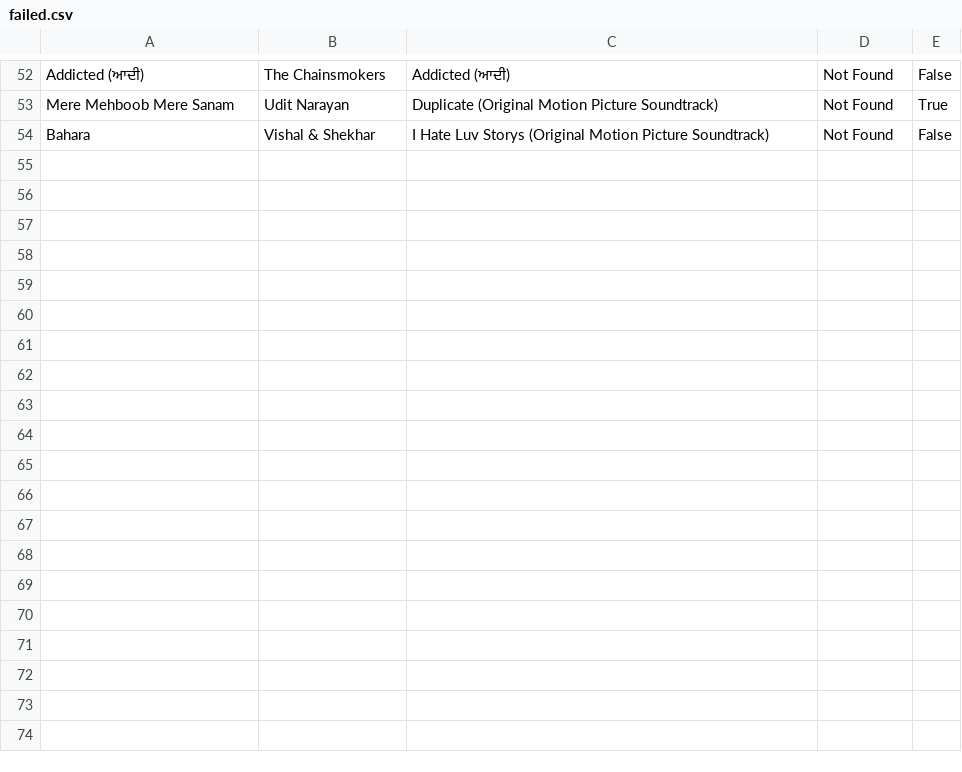
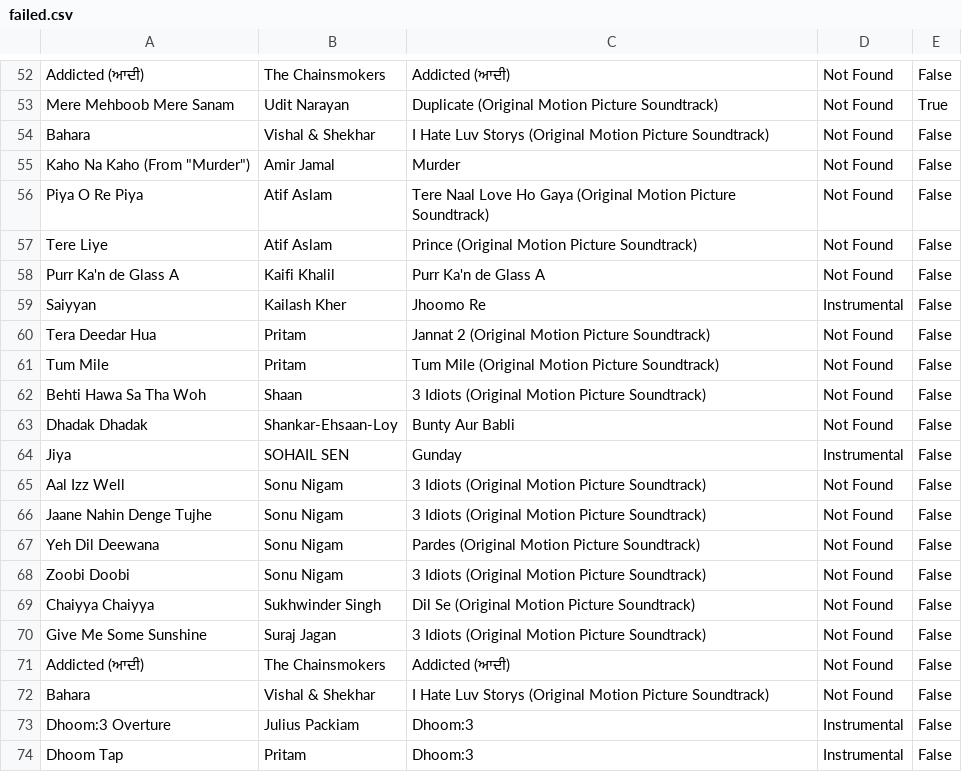
Before and after one commit to snehilshah/thunder-music, a CSV file: lyrics/hindi/failed.csv, drawn as a sheet; only a part is shown, gaps mark what is left out; the diff covers the shown part only; the diff names each change by its address in the sheet, - before the commit and + after, or states it on an @@ line.

```diff
--- a/lyrics/hindi/failed.csv
+++ b/lyrics/hindi/failed.csv
+row 55: Kaho Na Kaho (From "Murder") | Amir Jamal | Murder | Not Found | False
+row 56: Piya O Re Piya | Atif Aslam | Tere Naal Love Ho Gaya (Original Motion Picture Soundtrack) | Not Found | False
+row 57: Tere Liye | Atif Aslam | Prince (Original Motion Picture Soundtrack) | Not Found | False
+row 58: Purr Ka'n de Glass A | Kaifi Khalil | Purr Ka'n de Glass A | Not Found | False
+row 59: Saiyyan | Kailash Kher | Jhoomo Re | Instrumental | False
+row 60: Tera Deedar Hua | Pritam | Jannat 2 (Original Motion Picture Soundtrack) | Not Found | False
+row 61: Tum Mile | Pritam | Tum Mile (Original Motion Picture Soundtrack) | Not Found | False
+row 62: Behti Hawa Sa Tha Woh | Shaan | 3 Idiots (Original Motion Picture Soundtrack) | Not Found | False
+row 63: Dhadak Dhadak | Shankar-Ehsaan-Loy | Bunty Aur Babli | Not Found | False
+row 64: Jiya | SOHAIL SEN | Gunday | Instrumental | False
+row 65: Aal Izz Well | Sonu Nigam | 3 Idiots (Original Motion Picture Soundtrack) | Not Found | False
+row 66: Jaane Nahin Denge Tujhe | Sonu Nigam | 3 Idiots (Original Motion Picture Soundtrack) | Not Found | False
+row 67: Yeh Dil Deewana | Sonu Nigam | Pardes (Original Motion Picture Soundtrack) | Not Found | False
+row 68: Zoobi Doobi | Sonu Nigam | 3 Idiots (Original Motion Picture Soundtrack) | Not Found | False
+row 69: Chaiyya Chaiyya | Sukhwinder Singh | Dil Se (Original Motion Picture Soundtrack) | Not Found | False
+row 70: Give Me Some Sunshine | Suraj Jagan | 3 Idiots (Original Motion Picture Soundtrack) | Not Found | False
+row 71: Addicted (ਆਦੀ) | The Chainsmokers | Addicted (ਆਦੀ) | Not Found | False
+row 72: Bahara | Vishal & Shekhar | I Hate Luv Storys (Original Motion Picture Soundtrack) | Not Found | False
+row 73: Dhoom:3 Overture | Julius Packiam | Dhoom:3 | Instrumental | False
+row 74: Dhoom Tap | Pritam | Dhoom:3 | Instrumental | False
```
Also changed, not shown: 16 added rows elsewhere in this file, data/hindi.csv, lyrics/hindi/success.csv, 2 other files.
